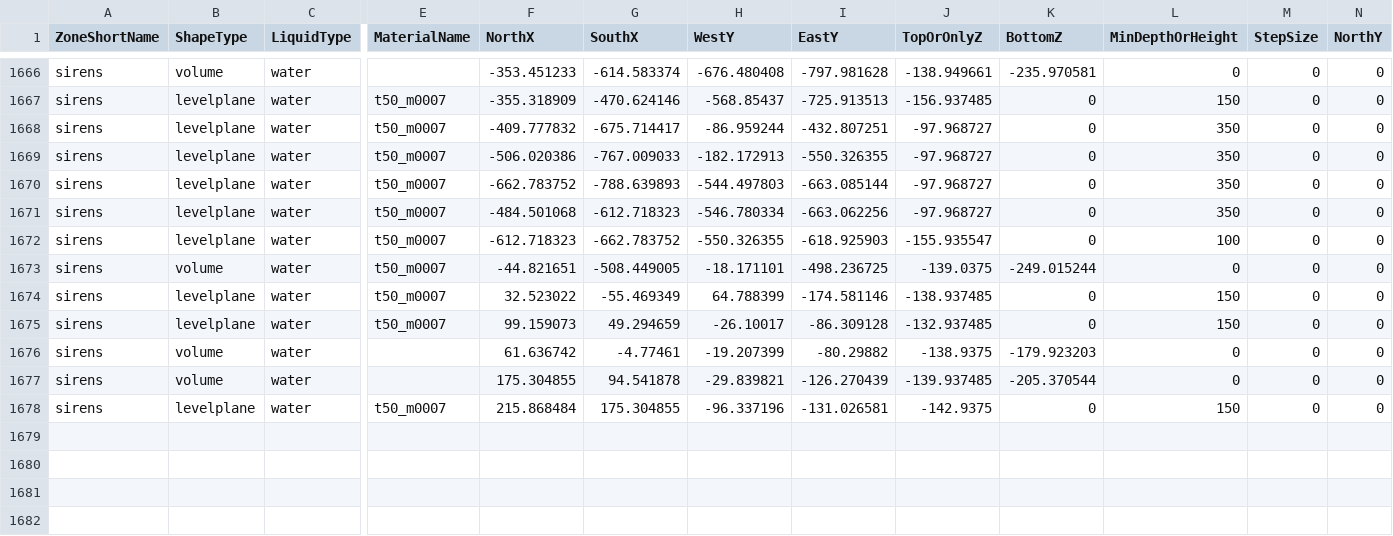
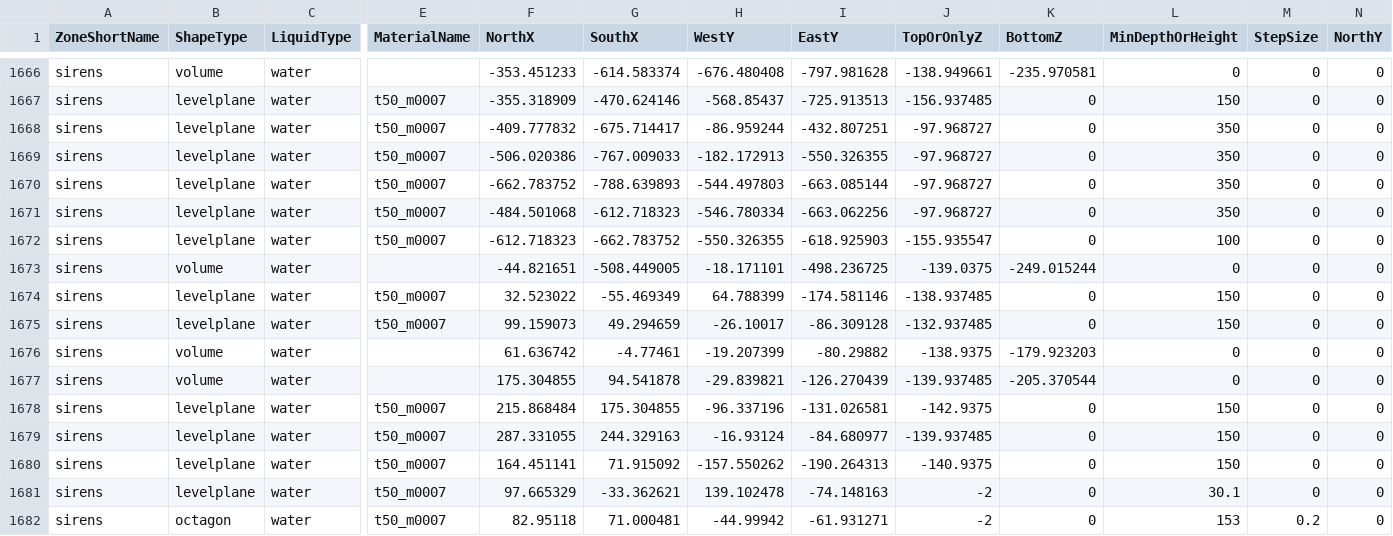
Before and after one commit to NathanHandley/EQWOWConverter, a CSV file: Assets/WorldData/ZoneLiquids.csv, drawn as a sheet; only a part is shown, gaps mark what is left out; rows hold the shown columns only; the diff names each change by its address in the sheet, - before the commit and + after, or states it on an @@ line.

Commit message:
Add more liquid to Sirens (northern area)

```diff
--- a/Assets/WorldData/ZoneLiquids.csv
+++ b/Assets/WorldData/ZoneLiquids.csv
-E1673 (MaterialName): t50_m0007
+E1673 (MaterialName): (empty)
+row 1679: sirens | levelplane | water | t50_m0007 | 287.331055 | 244.329163 | -16.93124 | -84.680977 | -139.937485 | 0 | 150 | 0 | 0
+row 1680: sirens | levelplane | water | t50_m0007 | 164.451141 | 71.915092 | -157.550262 | -190.264313 | -140.9375 | 0 | 150 | 0 | 0
+row 1681: sirens | levelplane | water | t50_m0007 | 97.665329 | -33.362621 | 139.102478 | -74.148163 | -2 | 0 | 30.1 | 0 | 0
+row 1682: sirens | octagon | water | t50_m0007 | 82.95118 | 71.000481 | -44.99942 | -61.931271 | -2 | 0 | 153 | 0.2 | 0
```
